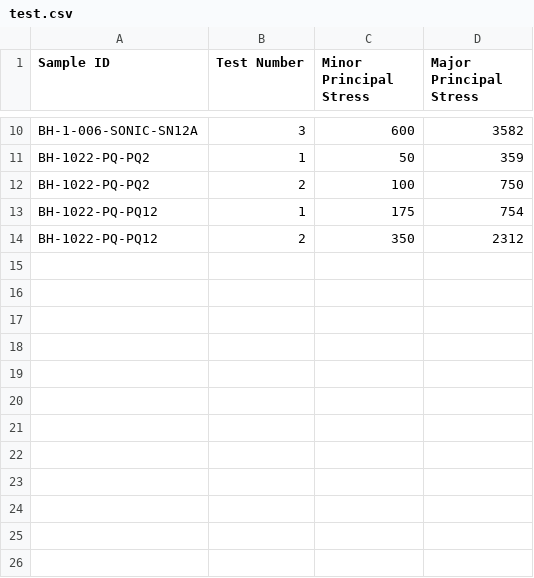
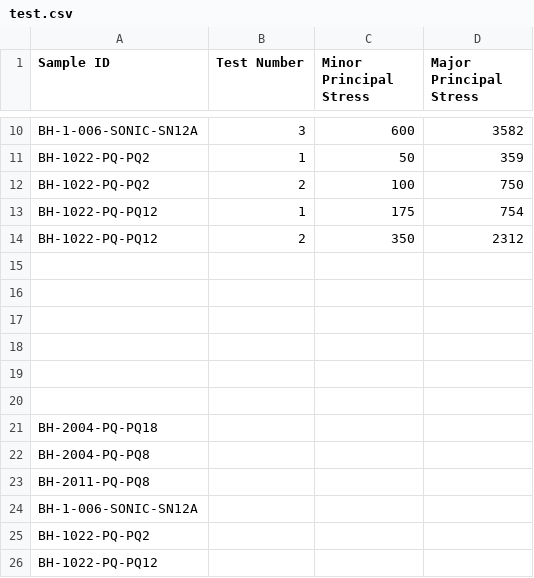
Before and after one commit to konnerhorton/geotech_tools, a CSV file: data/test.csv, drawn as a sheet; only a part is shown, gaps mark what is left out.

```diff
--- a/data/test.csv
+++ b/data/test.csv
@@ -14 +14,13 @@ BH-1022-PQ-PQ12,1,175,754
 BH-1022-PQ-PQ12,2,350,2312
+,,,
+,,,
+,,,
+,,,
+,,,
+,,,
+BH-2004-PQ-PQ18,,,
+BH-2004-PQ-PQ8,,,
+BH-2011-PQ-PQ8,,,
+BH-1-006-SONIC-SN12A,,,
+BH-1022-PQ-PQ2,,,
+BH-1022-PQ-PQ12,,,
```
Also changed, not shown: 2 other files.
